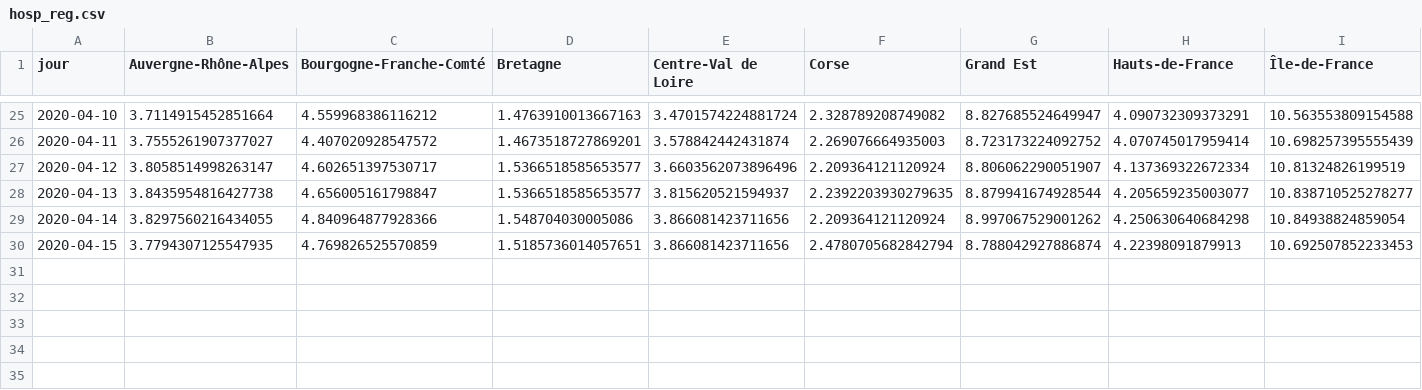
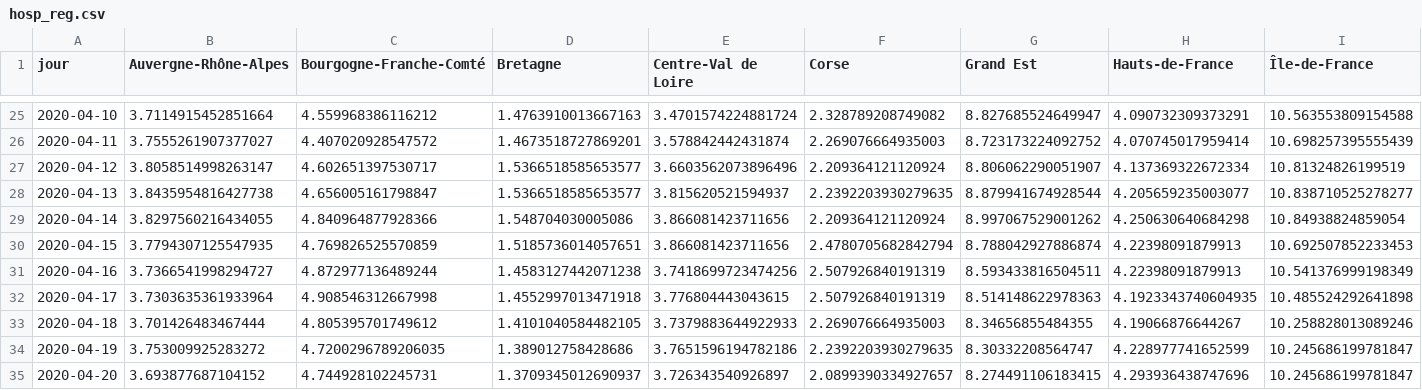
Before and after one commit to alphoenix/covid19, a CSV file: hosp_reg.csv, drawn as a sheet; only a part is shown, gaps mark what is left out; rows hold the shown columns only; the diff names each change by its address in the sheet, - before the commit and + after, or states it on an @@ line.

```diff
--- a/hosp_reg.csv
+++ b/hosp_reg.csv
+row 31: 2020-04-16 | 3.7366541998294727 | 4.872977136489244 | 1.4583127442071238 | 3.7418699723474256 | 2.507926840191319 | 8.593433816504511 | 4.22398091879913 | 10.541376999198349
+row 32: 2020-04-17 | 3.7303635361933964 | 4.908546312667998 | 1.4552997013471918 | 3.776804443043615 | 2.507926840191319 | 8.514148622978363 | 4.1923343740604935 | 10.485524292641898
+row 33: 2020-04-18 | 3.701426483467444 | 4.805395701749612 | 1.4101040584482105 | 3.7379883644922933 | 2.269076664935003 | 8.34656855484355 | 4.19066876644267 | 10.258828013089246
+row 34: 2020-04-19 | 3.753009925283272 | 4.7200296789206035 | 1.389012758428686 | 3.7651596194782186 | 2.2392203930279635 | 8.30332208564747 | 4.228977741652599 | 10.245686199781847
+row 35: 2020-04-20 | 3.693877687104152 | 4.744928102245731 | 1.3709345012690937 | 3.726343540926897 | 2.0899390334927657 | 8.274491106183415 | 4.293936438747696 | 10.245686199781847
```
Also changed, not shown: croissance_hosp.csv, dc_dpt.csv, 4 other files.
